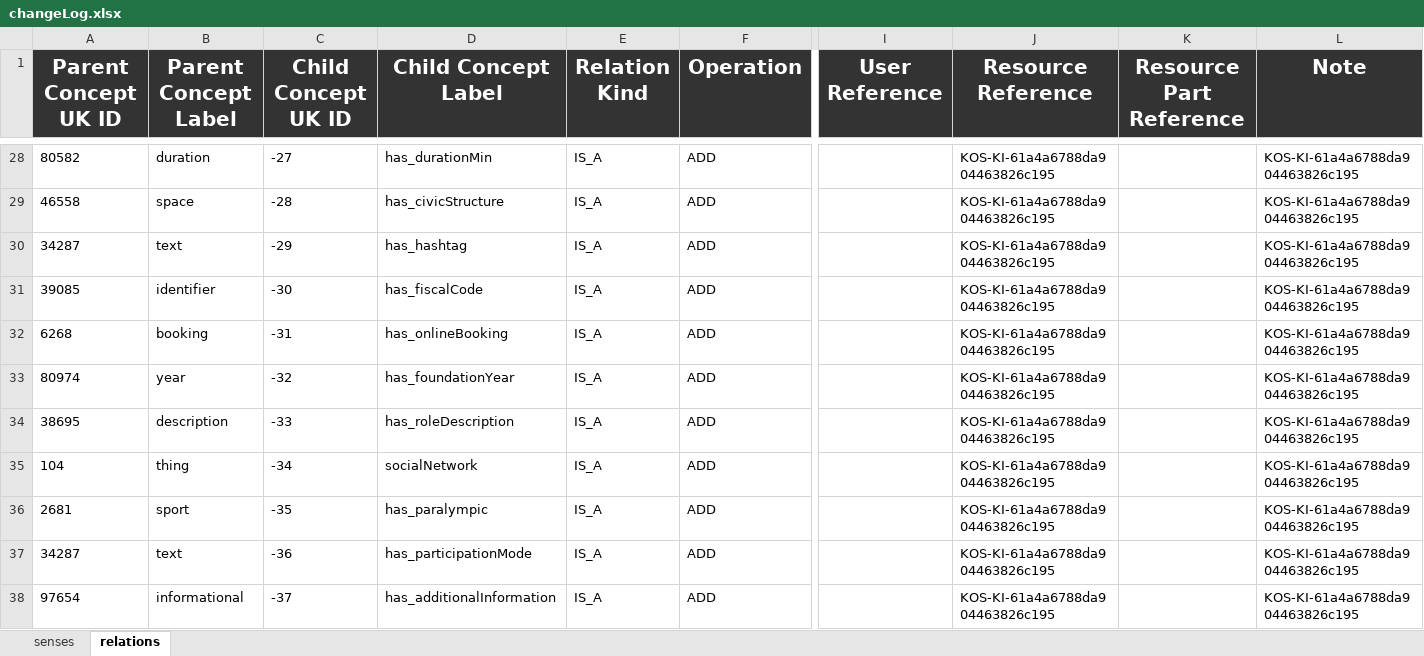
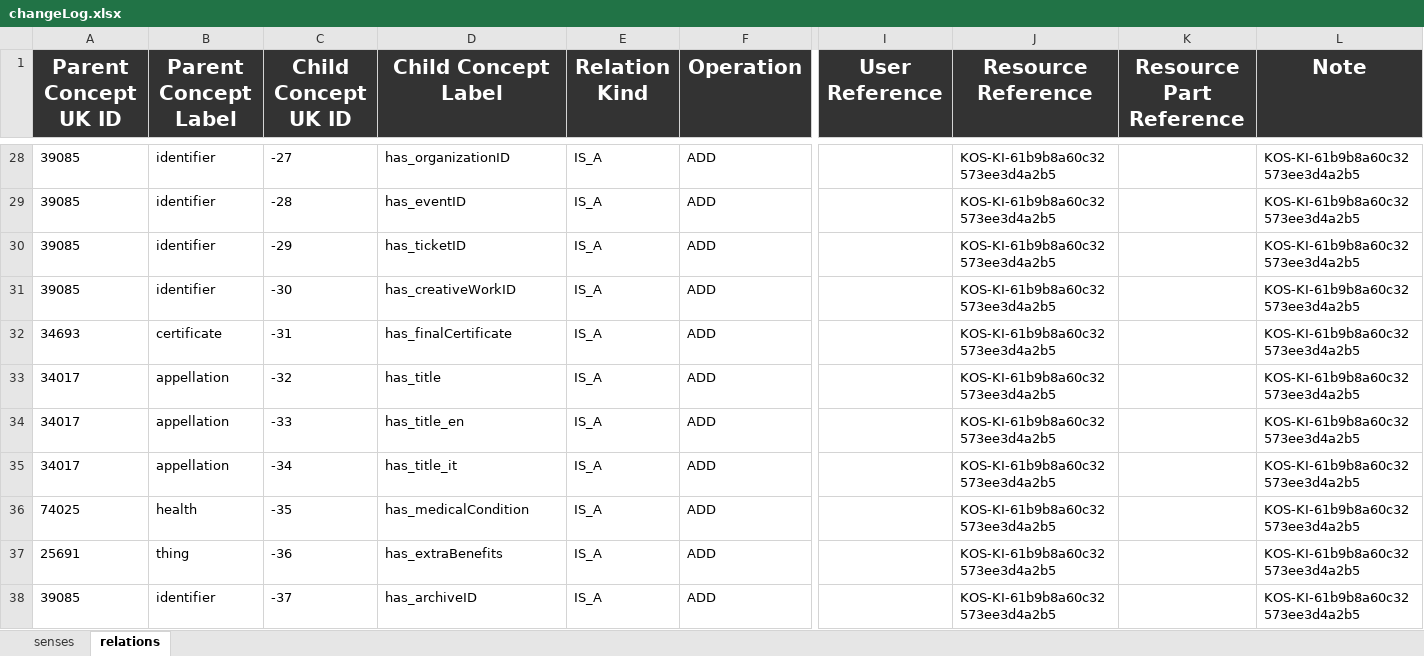
Before and after one commit to AnnaFetz/KDI_Events_in_Trentino, an Excel workbook: Teleologies/Formal Modeling/changeLog.xlsx, sheet relations, drawn as a sheet; only a part is shown, gaps mark what is left out; values as stored, in another font and other column widths than the file's, no borders; the diff covers the shown part only; the diff names each change by its address in the sheet, - before the commit and + after, or states it on an @@ line.

```diff
--- a/Teleologies/Formal Modeling/changeLog.xlsx (sheet relations)
+++ b/Teleologies/Formal Modeling/changeLog.xlsx (sheet relations)
-A28 (Parent Concept UK ID): 80582
+A28 (Parent Concept UK ID): 39085
-B28 (Parent Concept Label): duration
+B28 (Parent Concept Label): identifier
-D28 (Child Concept Label): has_durationMin
+D28 (Child Concept Label): has_organizationID
-J28:J38 (Resource Reference): KOS-KI-61a4a6788da904463826c195
+J28:J38 (Resource Reference): KOS-KI-61b9b8a60c32573ee3d4a2b5
-L28:L38 (Note): KOS-KI-61a4a6788da904463826c195
+L28:L38 (Note): KOS-KI-61b9b8a60c32573ee3d4a2b5
-A29 (Parent Concept UK ID): 46558
+A29 (Parent Concept UK ID): 39085
-B29 (Parent Concept Label): space
+B29 (Parent Concept Label): identifier
-D29 (Child Concept Label): has_civicStructure
+D29 (Child Concept Label): has_eventID
-A30 (Parent Concept UK ID): 34287
+A30 (Parent Concept UK ID): 39085
-B30 (Parent Concept Label): text
+B30 (Parent Concept Label): identifier
-D30 (Child Concept Label): has_hashtag
+D30 (Child Concept Label): has_ticketID
-D31 (Child Concept Label): has_fiscalCode
+D31 (Child Concept Label): has_creativeWorkID
-A32 (Parent Concept UK ID): 6268
+A32 (Parent Concept UK ID): 34693
-B32 (Parent Concept Label): booking
+B32 (Parent Concept Label): certificate
-D32 (Child Concept Label): has_onlineBooking
+D32 (Child Concept Label): has_finalCertificate
-A33 (Parent Concept UK ID): 80974
+A33 (Parent Concept UK ID): 34017
-B33 (Parent Concept Label): year
+B33 (Parent Concept Label): appellation
-D33 (Child Concept Label): has_foundationYear
+D33 (Child Concept Label): has_title
-A34 (Parent Concept UK ID): 38695
+A34 (Parent Concept UK ID): 34017
-B34 (Parent Concept Label): description
+B34 (Parent Concept Label): appellation
-D34 (Child Concept Label): has_roleDescription
+D34 (Child Concept Label): has_title_en
-A35 (Parent Concept UK ID): 104
+A35 (Parent Concept UK ID): 34017
-B35 (Parent Concept Label): thing
+B35 (Parent Concept Label): appellation
-D35 (Child Concept Label): socialNetwork
+D35 (Child Concept Label): has_title_it
-A36 (Parent Concept UK ID): 2681
+A36 (Parent Concept UK ID): 74025
-B36 (Parent Concept Label): sport
+B36 (Parent Concept Label): health
-D36 (Child Concept Label): has_paralympic
+D36 (Child Concept Label): has_medicalCondition
-A37 (Parent Concept UK ID): 34287
+A37 (Parent Concept UK ID): 25691
-B37 (Parent Concept Label): text
+B37 (Parent Concept Label): thing
-D37 (Child Concept Label): has_participationMode
+D37 (Child Concept Label): has_extraBenefits
-A38 (Parent Concept UK ID): 97654
+A38 (Parent Concept UK ID): 39085
-B38 (Parent Concept Label): informational
+B38 (Parent Concept Label): identifier
-D38 (Child Concept Label): has_additionalInformation
+D38 (Child Concept Label): has_archiveID
```
Also changed, not shown: 66 added rows and 180 edited cells elsewhere in this sheet, sheet senses, 9 other files.
